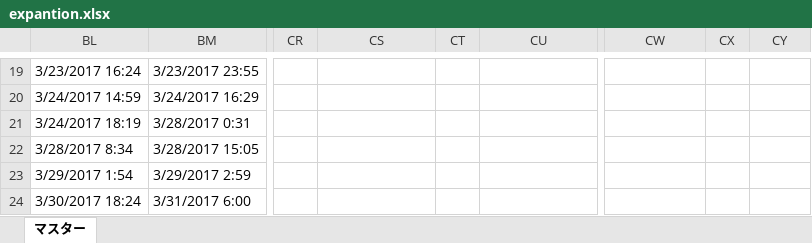
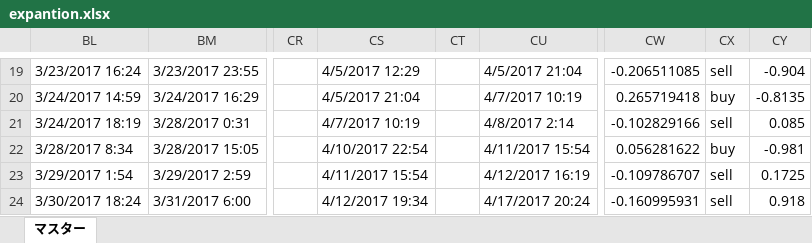
Before and after one commit to tomoyanp/oanda_dev, an Excel workbook: kensho/expantion.xlsx, sheet マスター, drawn as a sheet; only a part is shown, gaps mark what is left out; values as stored, in another font and other column widths than the file's, no cell formats; the diff covers the shown part only; the diff names each change by its address in the sheet, - before the commit and + after, or states it on an @@ line.

```diff
--- a/kensho/expantion.xlsx (sheet マスター)
+++ b/kensho/expantion.xlsx (sheet マスター)
-CS19: (empty)
+CS19: 4/5/2017 12:29
-CU19: (empty)
+CU19: 4/5/2017 21:04
-CW19: (empty)
+CW19: -0.206511085
-CX19: (empty)
+CX19: sell
-CY19: (empty)
+CY19: -0.904
-CS20: (empty)
+CS20: 4/5/2017 21:04
-CU20: (empty)
+CU20: 4/7/2017 10:19
-CW20: (empty)
+CW20: 0.265719418
-CX20: (empty)
+CX20: buy
-CY20: (empty)
+CY20: -0.8135
-CS21: (empty)
+CS21: 4/7/2017 10:19
-CU21: (empty)
+CU21: 4/8/2017 2:14
-CW21: (empty)
+CW21: -0.102829166
-CX21: (empty)
+CX21: sell
-CY21: (empty)
+CY21: 0.085
-CS22: (empty)
+CS22: 4/10/2017 22:54
-CU22: (empty)
+CU22: 4/11/2017 15:54
-CW22: (empty)
+CW22: 0.056281622
-CX22: (empty)
+CX22: buy
-CY22: (empty)
+CY22: -0.981
-CS23: (empty)
+CS23: 4/11/2017 15:54
-CU23: (empty)
+CU23: 4/12/2017 16:19
-CW23: (empty)
+CW23: -0.109786707
-CX23:CX24: (empty)
+CX23:CX24: sell
-CY23: (empty)
+CY23: 0.1725
-CS24: (empty)
+CS24: 4/12/2017 19:34
-CU24: (empty)
+CU24: 4/17/2017 20:24
-CW24: (empty)
+CW24: -0.160995931
-CY24: (empty)
+CY24: 0.918
```
Also changed, not shown: 734 edited cells elsewhere in this sheet, cell formats.
